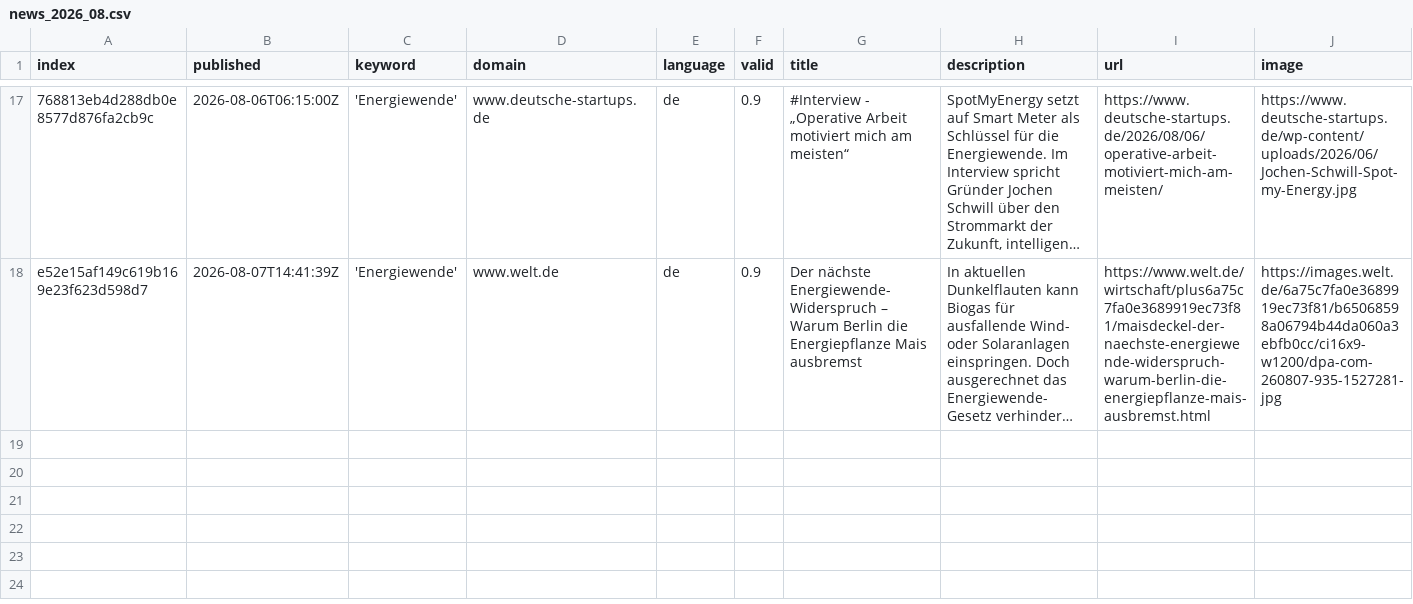
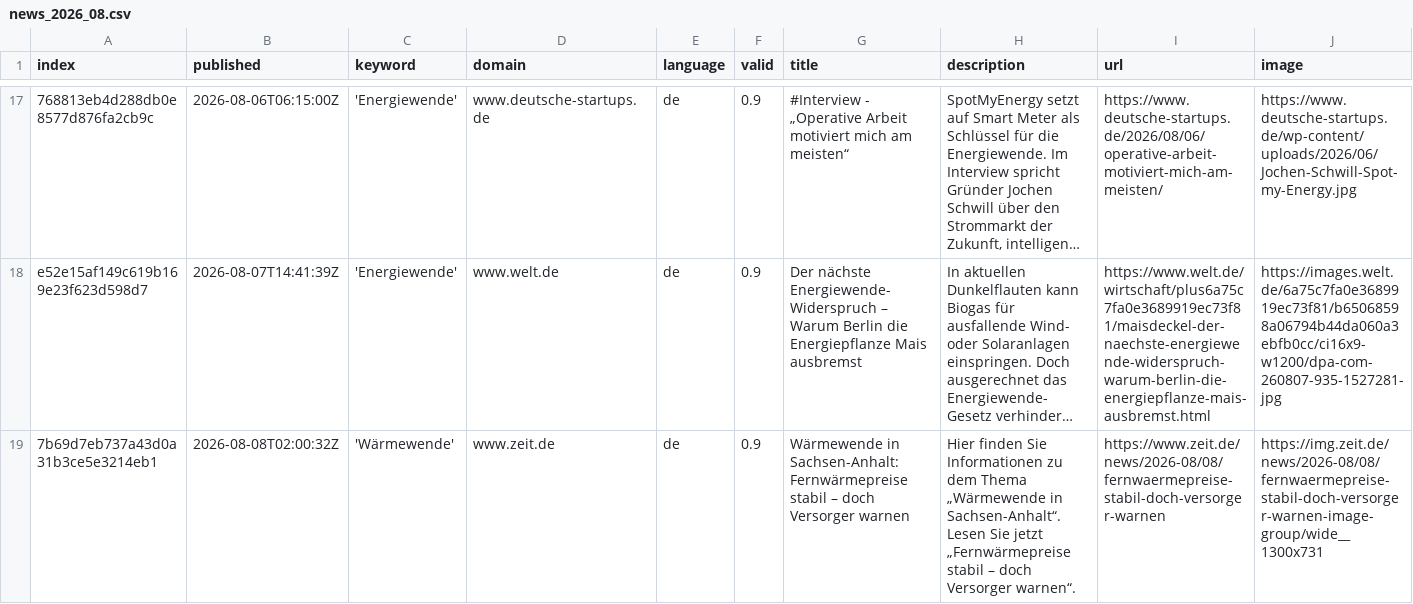
Before and after one commit to daschu83-news/climateIsComing, a CSV file: csv/news_2026_08.csv, drawn as a sheet; only a part is shown, gaps mark what is left out; long unchanged cells end in …; rows hold the shown columns only; the diff names each change by its address in the sheet, - before the commit and + after, or states it on an @@ line.

```diff
--- a/csv/news_2026_08.csv
+++ b/csv/news_2026_08.csv
+row 19: 7b69d7eb737a43d0a31b3ce5e3214eb1 | 2026-08-08T02:00:32Z | 'Wärmewende' | www.zeit.de | de | 0.9 | Wärmewende in Sachsen-Anhalt: Fernwärmepreise stabil – doch Versorger warnen | Hier finden Sie Informationen zu dem Thema „Wärmewende in Sachsen-Anhalt“. Lesen Sie jetzt „Fernwärmepreise stabil – doch Versorger warnen“. | https://www.zeit.de/news/2026-08/08/fernwaermepreise-stabil-doch-versorger-warnen | https://img.zeit.de/news/2026-08/08/fernwaermepreise-stabil-doch-versorger-warnen-image-group/wide__1300x731
```
Also changed, not shown: keywords.csv.
